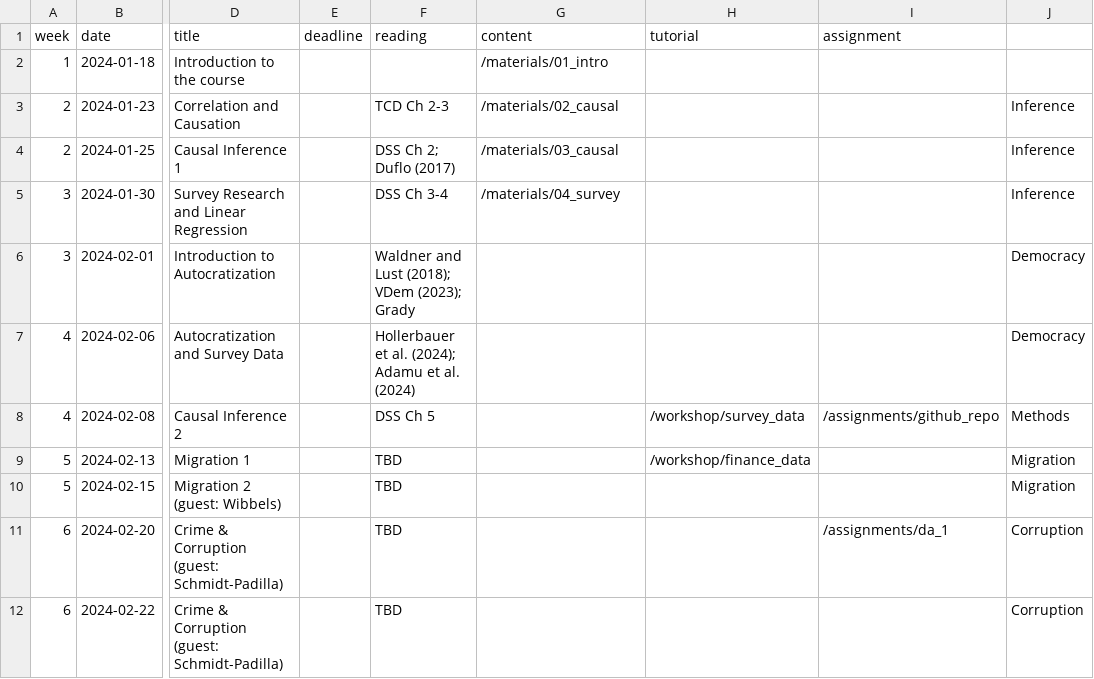
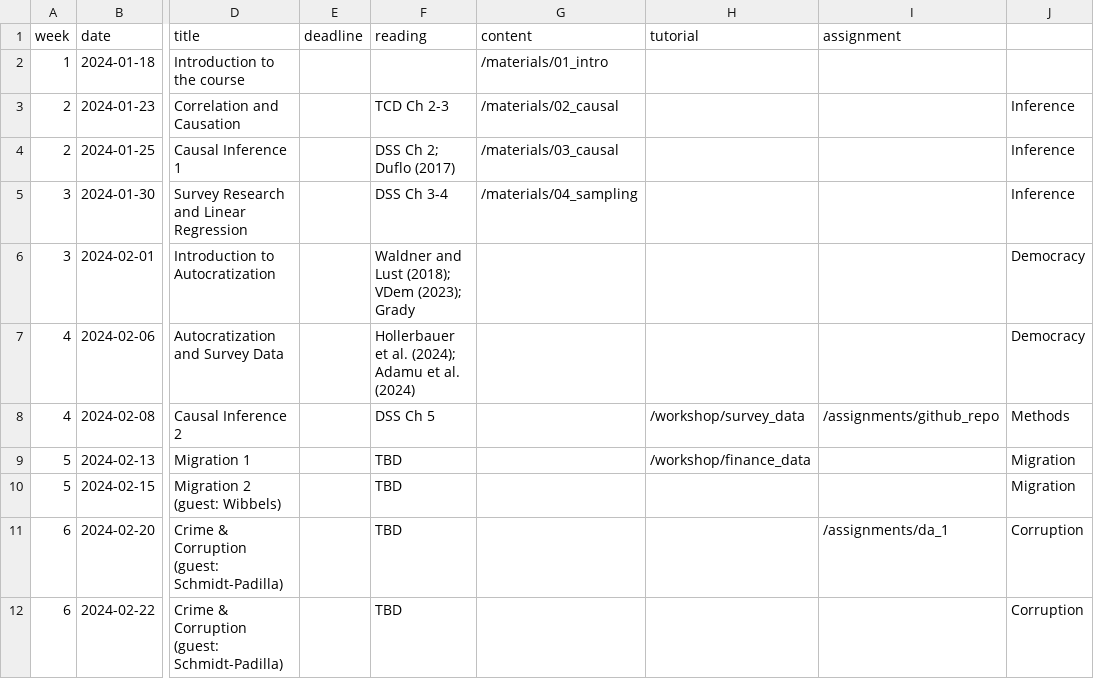
Before and after one commit to jrspringman/psci3200-globaldev, a CSV file: data/schedule.csv, drawn as a sheet; only a part is shown, gaps mark what is left out; the diff names each change by its address in the sheet, - before the commit and + after, or states it on an @@ line.

```diff
--- a/data/schedule.csv
+++ b/data/schedule.csv
-G5 (content): /materials/04_survey
+G5 (content): /materials/04_sampling
```
Also changed, not shown: 30 other files.
